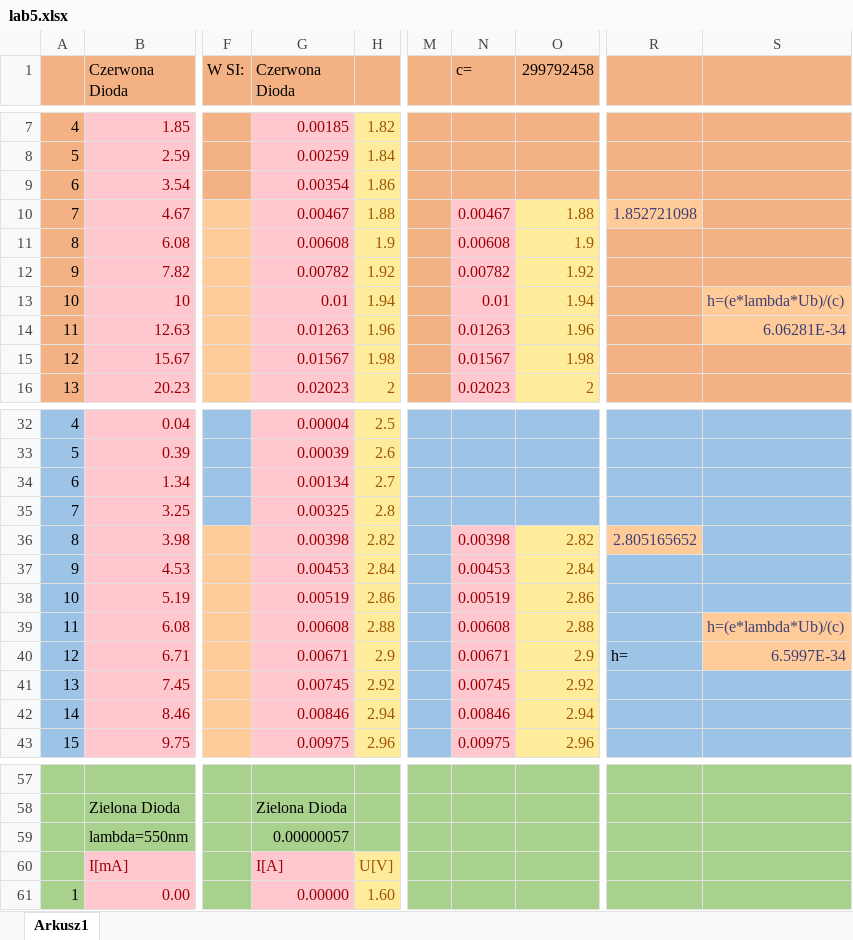
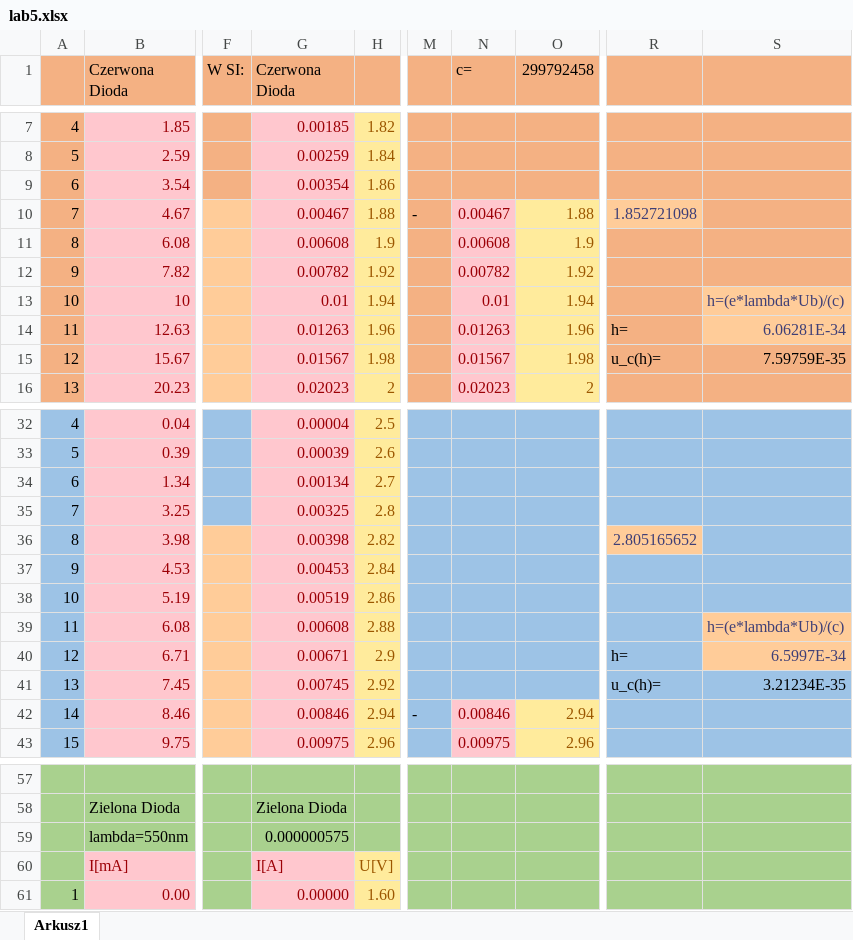
Before and after one commit to John15321/FIZ31, an Excel workbook: Spraw5/lab5.xlsx, sheet Arkusz1, drawn as a sheet; only a part is shown, gaps mark what is left out; values as stored, in another font and other column widths than the file's, no borders; charts and pictures not drawn; the diff covers the shown part only; the diff names each change by its address in the sheet, - before the commit and + after, or states it on an @@ line.

```diff
--- a/Spraw5/lab5.xlsx (sheet Arkusz1)
+++ b/Spraw5/lab5.xlsx (sheet Arkusz1)
-M10: (empty)
+M10: -
-R14: (empty)
+R14: h=
-R15: (empty)
+R15: u_c(h)=
-S15: (empty)
+S15: 7.59759E-35
-N36 (c=): 0.00398
+N36 (c=): (empty)
-N36:N41 fill: #FFC7CE
+N36:N41 fill: #9DC3E6
-O36 (299792458): 2.82
+O36 (299792458): (empty)
-O36:O41 fill: #FFEB9C
+O36:O41 fill: #9DC3E6
-N37 (c=): 0.00453
+N37 (c=): (empty)
-O37 (299792458): 2.84
+O37 (299792458): (empty)
-N38 (c=): 0.00519
+N38 (c=): (empty)
-O38 (299792458): 2.86
+O38 (299792458): (empty)
-N39 (c=): 0.00608
+N39 (c=): (empty)
-O39 (299792458): 2.88
+O39 (299792458): (empty)
-N40 (c=): 0.00671
+N40 (c=): (empty)
-O40 (299792458): 2.9
+O40 (299792458): (empty)
-N41 (c=): 0.00745
+N41 (c=): (empty)
-O41 (299792458): 2.92
+O41 (299792458): (empty)
-R41: (empty)
+R41: u_c(h)=
-S41: (empty)
+S41: 3.21234E-35
-M42: (empty)
+M42: -
-G59 (Czerwona Dioda): 0.00000057
+G59 (Czerwona Dioda): 0.000000575
```
Also changed, not shown: 29 edited cells and cell formats elsewhere in this sheet, charts or pictures, 3 other files.
